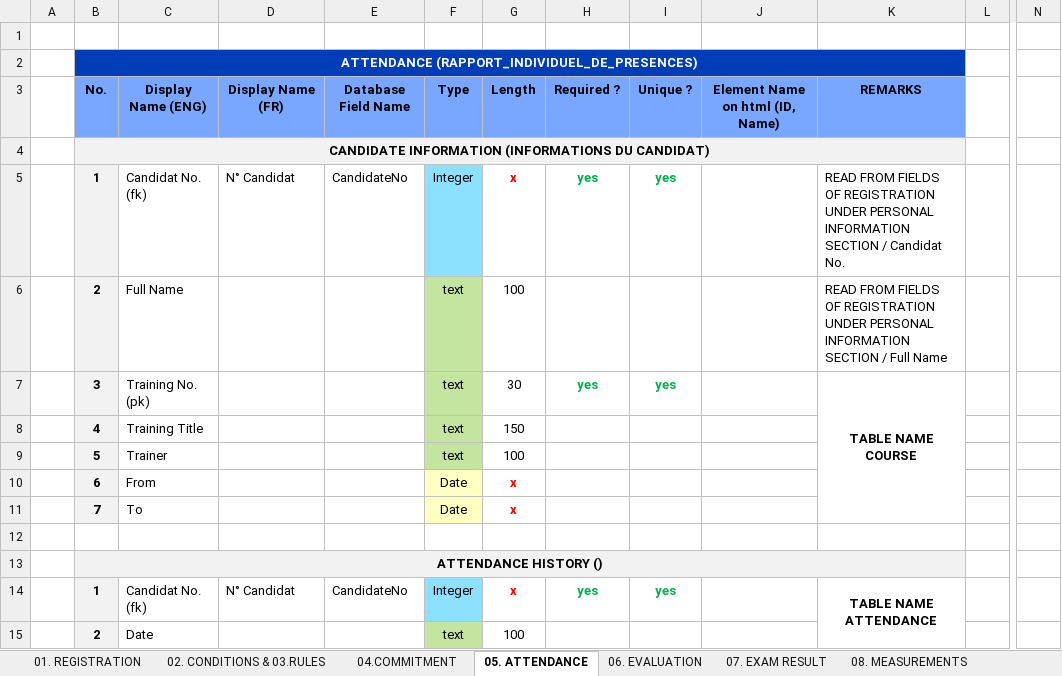
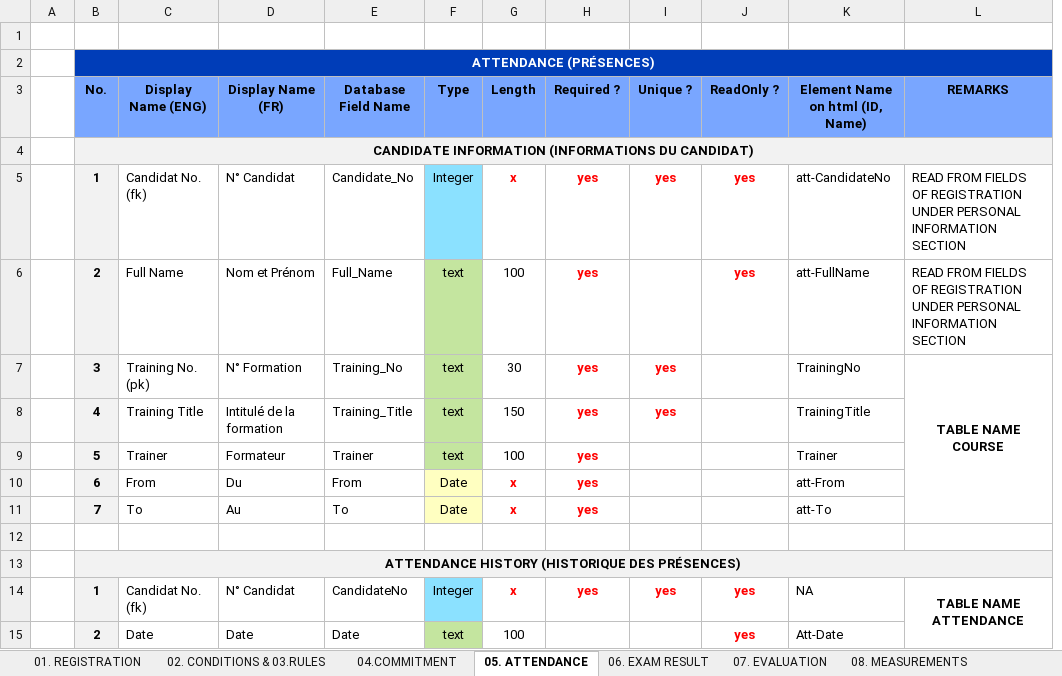
Before and after one commit to bamustafa-84/GSS, an Excel workbook: TC/db/Schema.xlsx, sheet 05. ATTENDANCE, drawn as a sheet; only a part is shown, gaps mark what is left out; values as stored, in another font and other column widths than the file's, no borders; removed rows and columns are numbered as before the commit, all else as after; rows hold the shown columns only; the diff covers the shown part only; the diff names each change by its address in the sheet, - before the commit and + after, or states it on an @@ line.

```diff
--- a/TC/db/Schema.xlsx (sheet 05. ATTENDANCE)
+++ b/TC/db/Schema.xlsx (sheet 05. ATTENDANCE)
-sheet tab: 06. EVALUATION
+sheet tab: 07. EVALUATION
-sheet tab: 07. EXAM RESULT
+sheet tab: 06. EXAM RESULT
@@ sheet tab order changed: 01. REGISTRATION | 02. CONDITIONS & 03.RULES | 04.COMMITMENT | 05. ATTENDANCE | 06. EXAM RESULT | 07. EVALUATION | 08. MEASUREMENTS @@
+column J (ReadOnly ?), rows 5-6: yes | yes; rows 14-15: yes | yes
-column L, empty
-column N, empty
-B2 (No.): ATTENDANCE (RAPPORT_INDIVIDUEL_DE_PRESENCES)
+B2 (No.): ATTENDANCE (PRÉSENCES)
-E5 (Database Field Name): CandidateNo
+E5 (Database Field Name): Candidate_No
-H5:I5 text colour: #00B050
+H5:I5 text colour: #FF0000
-K5 (Element Name on html (ID, Name)): (empty)
+K5 (Element Name on html (ID, Name)): att-CandidateNo
-L5 (REMARKS): …INFORMATION SECTION / Candidat No.
+L5 (REMARKS): …INFORMATION SECTION
-D6 (Display Name (FR)): (empty)
+D6 (Display Name (FR)): Nom et Prénom
-E6 (Database Field Name): (empty)
+E6 (Database Field Name): Full_Name
-H6 (Required ?): (empty)
+H6 (Required ?): yes
-K6 (Element Name on html (ID, Name)): (empty)
+K6 (Element Name on html (ID, Name)): att-FullName
-L6 (REMARKS): …INFORMATION SECTION / Full Name
+L6 (REMARKS): …INFORMATION SECTION
-D7 (Display Name (FR)): (empty)
+D7 (Display Name (FR)): N° Formation
-E7 (Database Field Name): (empty)
+E7 (Database Field Name): Training_No
-H7:I7 text colour: #00B050
+H7:I7 text colour: #FF0000
-K7 (Element Name on html (ID, Name)): (empty)
+K7 (Element Name on html (ID, Name)): TrainingNo
-row 8:  | 4 | Training Title |  |  | text | 150
-row 9:  | 5 | Trainer |  |  | text | 100
-row 10:  | 6 | From |  |  | Date | x
-row 11:  | 7 | To |  |  | Date | x
+row 8:  | 4 | Training Title | Intitulé de la formation | Training_Title | text | 150 | yes | yes |  | TrainingTitle
+row 9:  | 5 | Trainer | Formateur | Trainer | text | 100 | yes |  |  | Trainer
+row 10:  | 6 | From | Du | From | Date | x | yes |  |  | att-From
+row 11:  | 7 | To | Au | To | Date | x | yes |  |  | att-To
-B13 (No.): ATTENDANCE HISTORY ()
+B13 (No.): ATTENDANCE HISTORY (HISTORIQUE DES PRÉSENCES)
-H14:I14 text colour: #00B050
+H14:I14 text colour: #FF0000
-K14 (Element Name on html (ID, Name)): (empty)
+K14 (Element Name on html (ID, Name)): NA
-D15 (Display Name (FR)): (empty)
+D15 (Display Name (FR)): Date
-E15 (Database Field Name): (empty)
+E15 (Database Field Name): Date
-K15 (Element Name on html (ID, Name)): (empty)
+K15 (Element Name on html (ID, Name)): Att-Date
```
Also changed, not shown: 4 added rows, 4 removed rows and 11 edited cells elsewhere in this sheet, sheet 08. MEASUREMENTS, sheet 07. EVALUATION, sheet 06. EXAM RESULT, sheet 11. FILE, sheet 09. ENGAGEMENT LETTER, sheet 10. UNIFORM, 3 more sheets.
